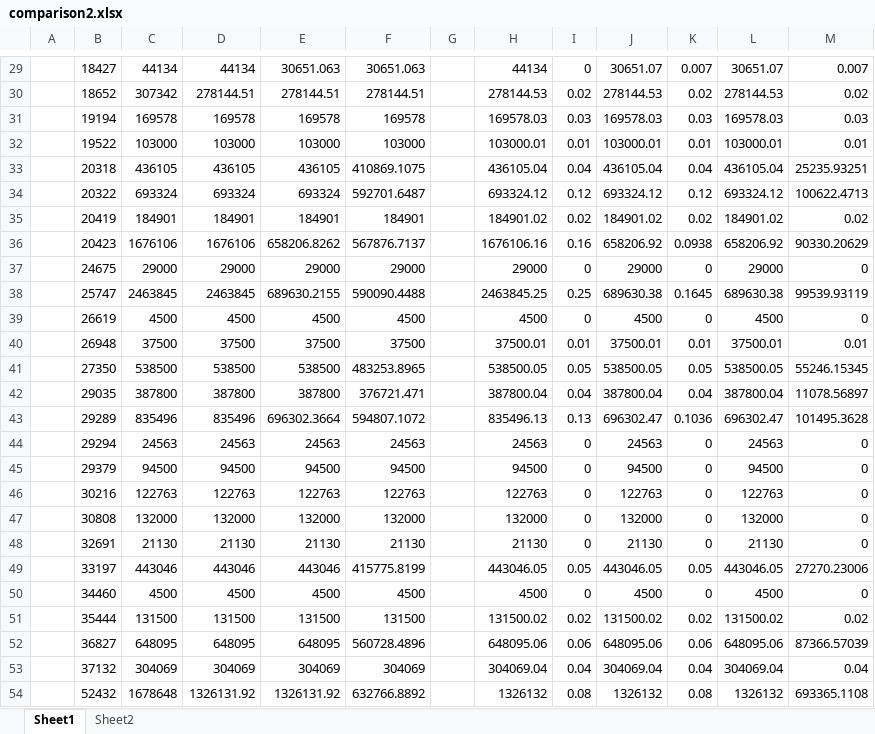
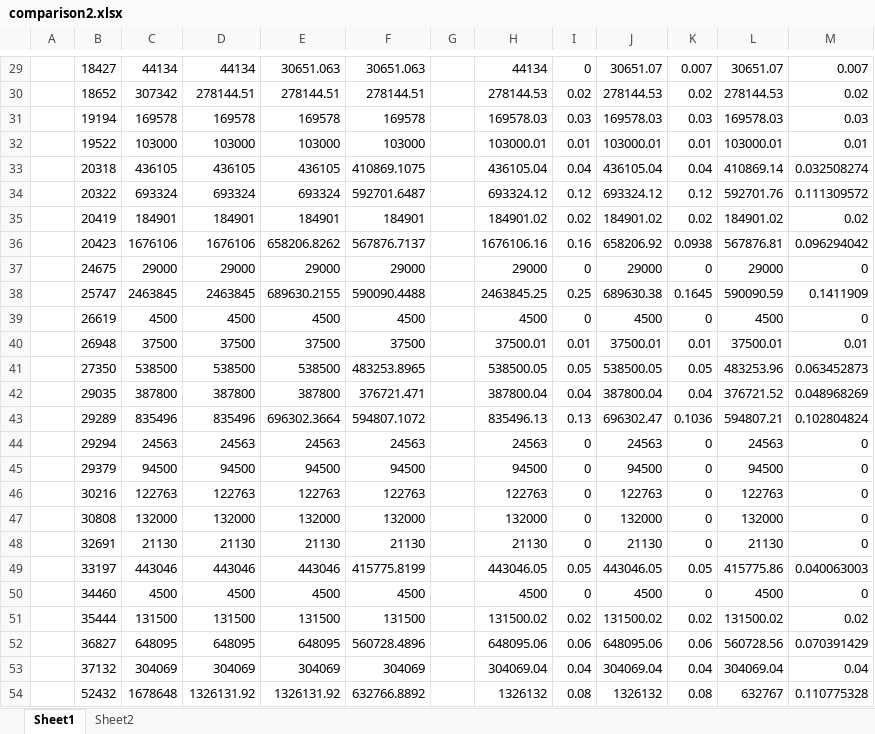
Before and after one commit to OasisLMF/ReinsuranceTestTool, an Excel workbook: examples/ftest/fm27/comparison2.xlsx, sheet Sheet1, drawn as a sheet; only a part is shown, gaps mark what is left out; values as stored, in another font and other column widths than the file's, no borders; conditional formats not drawn; the diff covers the shown part only; the diff names each change by its address in the sheet, - before the commit and + after, or states it on an @@ line.

```diff
--- a/examples/ftest/fm27/comparison2.xlsx (sheet Sheet1)
+++ b/examples/ftest/fm27/comparison2.xlsx (sheet Sheet1)
-L33: 436105.04
+L33: 410869.14
-M33: 25235.93251
+M33: 0.032508274
-L34: 693324.12
+L34: 592701.76
-M34: 100622.4713
+M34: 0.111309572
-L36: 658206.92
+L36: 567876.81
-M36: 90330.20629
+M36: 0.096294042
-L38: 689630.38
+L38: 590090.59
-M38: 99539.93119
+M38: 0.1411909
-L41: 538500.05
+L41: 483253.96
-M41: 55246.15345
+M41: 0.063452873
-L42: 387800.04
+L42: 376721.52
-M42: 11078.56897
+M42: 0.048968269
-L43: 696302.47
+L43: 594807.21
-M43: 101495.3628
+M43: 0.102804824
-L49: 443046.05
+L49: 415775.86
-M49: 27270.23006
+M49: 0.040063003
-L52: 648095.06
+L52: 560728.56
-M52: 87366.57039
+M52: 0.070391429
-L54: 1326132
+L54: 632767
-M54: 693365.1108
+M54: 0.110775328
```
Also changed, not shown: 20 edited cells elsewhere in this sheet.
